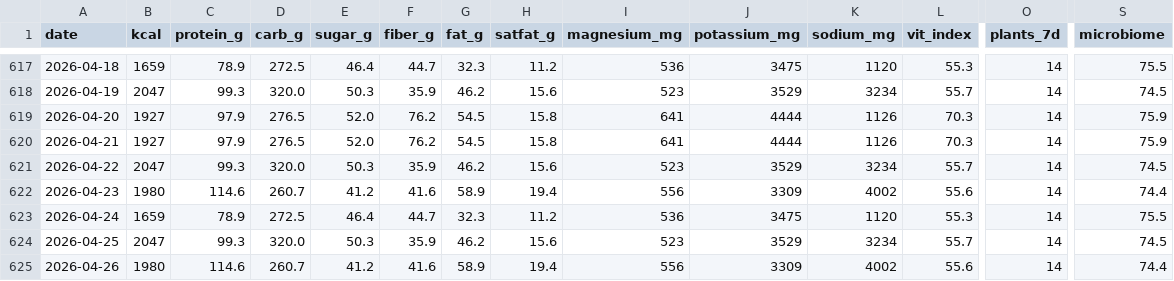
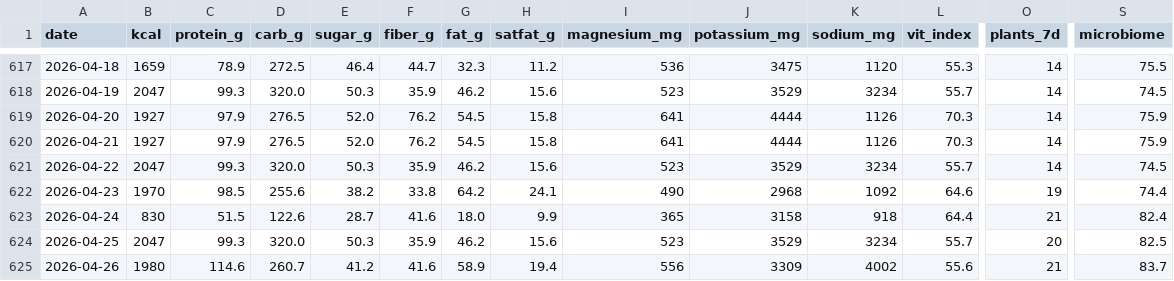
Before and after one commit to micmer-git/micmer-git.github.io, a CSV file: vita/cibo/data/nutrition.csv, drawn as a sheet; only a part is shown, gaps mark what is left out; the diff covers the shown part only; the diff names each change by its address in the sheet, - before the commit and + after, or states it on an @@ line.

```diff
--- a/vita/cibo/data/nutrition.csv
+++ b/vita/cibo/data/nutrition.csv
-B622 (kcal): 1980
+B622 (kcal): 1970
-C622 (protein_g): 114.6
+C622 (protein_g): 98.5
-D622 (carb_g): 260.7
+D622 (carb_g): 255.6
-E622 (sugar_g): 41.2
+E622 (sugar_g): 38.2
-F622 (fiber_g): 41.6
+F622 (fiber_g): 33.8
-G622 (fat_g): 58.9
+G622 (fat_g): 64.2
-H622 (satfat_g): 19.4
+H622 (satfat_g): 24.1
-I622 (magnesium_mg): 556
+I622 (magnesium_mg): 490
-J622 (potassium_mg): 3309
+J622 (potassium_mg): 2968
-K622 (sodium_mg): 4002
+K622 (sodium_mg): 1092
-L622 (vit_index): 55.6
+L622 (vit_index): 64.6
-O622 (plants_7d): 14
+O622 (plants_7d): 19
-B623 (kcal): 1659
+B623 (kcal): 830
-C623 (protein_g): 78.9
+C623 (protein_g): 51.5
-D623 (carb_g): 272.5
+D623 (carb_g): 122.6
-E623 (sugar_g): 46.4
+E623 (sugar_g): 28.7
-F623 (fiber_g): 44.7
+F623 (fiber_g): 41.6
-G623 (fat_g): 32.3
+G623 (fat_g): 18.0
-H623 (satfat_g): 11.2
+H623 (satfat_g): 9.9
-I623 (magnesium_mg): 536
+I623 (magnesium_mg): 365
-J623 (potassium_mg): 3475
+J623 (potassium_mg): 3158
-K623 (sodium_mg): 1120
+K623 (sodium_mg): 918
-L623 (vit_index): 55.3
+L623 (vit_index): 64.4
-O623 (plants_7d): 14
+O623 (plants_7d): 21
-S623 (microbiome): 75.5
+S623 (microbiome): 82.4
-O624 (plants_7d): 14
+O624 (plants_7d): 20
-S624 (microbiome): 74.5
+S624 (microbiome): 82.5
-O625 (plants_7d): 14
+O625 (plants_7d): 21
-S625 (microbiome): 74.4
+S625 (microbiome): 83.7
```
Also changed, not shown: 33 edited cells elsewhere in this file, tools/food/data/food_log.csv, vita/cibo/data/flora_foods.csv, 5 other files.
